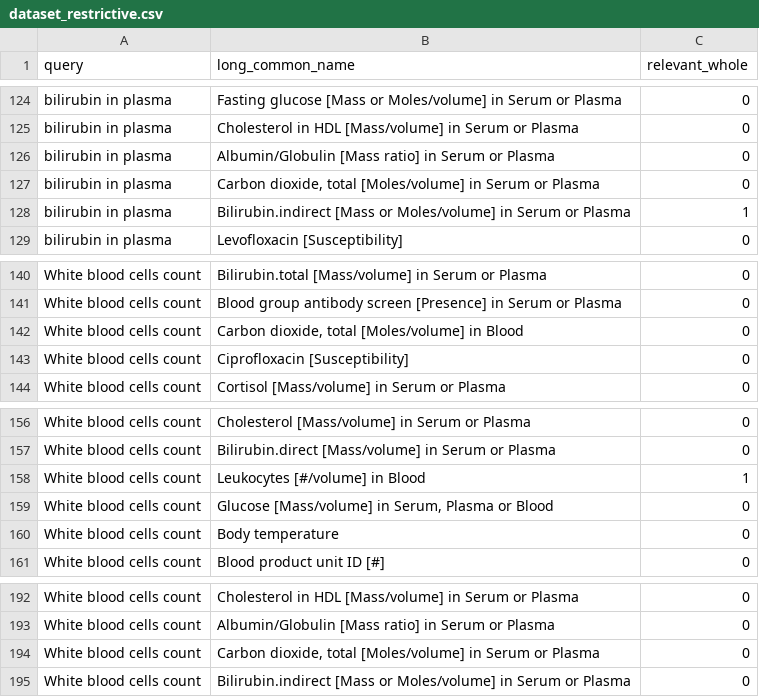
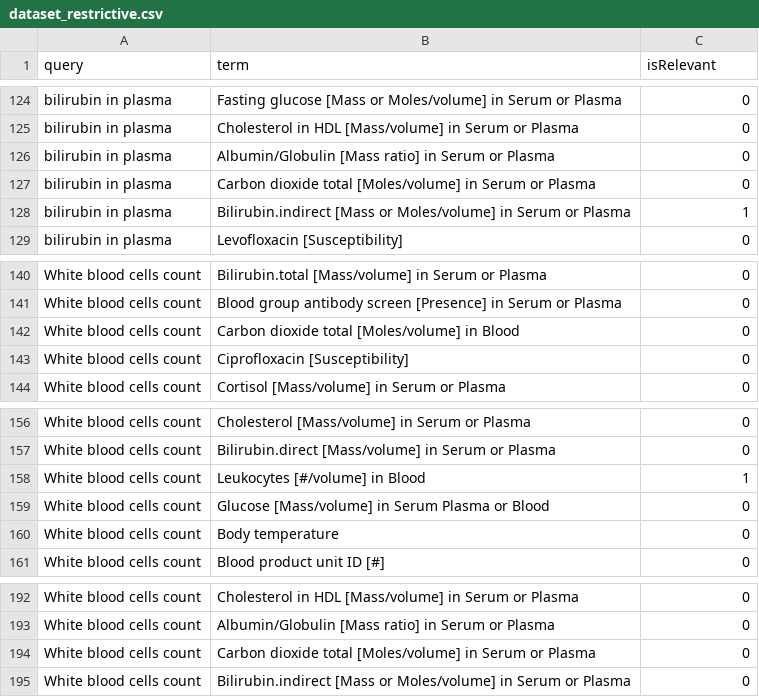
Before and after one commit to themrcesi/Biomedical-Informatics, a CSV file: Marchine Learning Ranking/dataset/dataset_restrictive.csv, drawn as a sheet; only a part is shown, gaps mark what is left out; the diff covers the shown part only.

```diff
--- a/Marchine Learning Ranking/dataset/dataset_restrictive.csv
+++ b/Marchine Learning Ranking/dataset/dataset_restrictive.csv
@@ -1 +1 @@
-query,long_common_name,relevant_whole
+query,term,isRelevant
@@ -126,3 +126,3 @@ bilirubin in plasma,Cholesterol in HDL [Mass/volume] in Serum or Plasma,0
 bilirubin in plasma,Albumin/Globulin [Mass ratio] in Serum or Plasma,0
-bilirubin in plasma,"Carbon dioxide, total [Moles/volume] in Serum or Plasma",0
+bilirubin in plasma,Carbon dioxide total [Moles/volume] in Serum or Plasma,0
 bilirubin in plasma,Bilirubin.indirect [Mass or Moles/volume] in Serum or Plasma,1
@@ -141,3 +141,3 @@ White blood cells count,Bilirubin.total [Mass/volume] in Serum or Plasma,0
 White blood cells count,Blood group antibody screen [Presence] in Serum or Plasma,0
-White blood cells count,"Carbon dioxide, total [Moles/volume] in Blood",0
+White blood cells count,Carbon dioxide total [Moles/volume] in Blood,0
 White blood cells count,Ciprofloxacin [Susceptibility],0
@@ -158,3 +158,3 @@ White blood cells count,Bilirubin.direct [Mass/volume] in Serum or Plasma,0
 White blood cells count,Leukocytes [#/volume] in Blood,1
-White blood cells count,"Glucose [Mass/volume] in Serum, Plasma or Blood",0
+White blood cells count,Glucose [Mass/volume] in Serum Plasma or Blood,0
 White blood cells count,Body temperature,0
@@ -193,3 +193,3 @@ White blood cells count,Cholesterol in HDL [Mass/volume] in Serum or Plasma,0
 White blood cells count,Albumin/Globulin [Mass ratio] in Serum or Plasma,0
-White blood cells count,"Carbon dioxide, total [Moles/volume] in Serum or Plasma",0
+White blood cells count,Carbon dioxide total [Moles/volume] in Serum or Plasma,0
 White blood cells count,Bilirubin.indirect [Mass or Moles/volume] in Serum or Plasma,0
```
Also changed, not shown: 5 edited cells elsewhere in this file, Marchine Learning Ranking/dataset/dataset_wide.csv, 11 other files.
